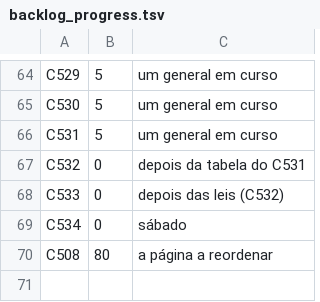
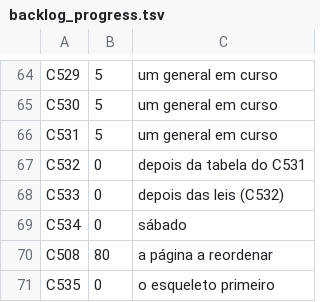
Before and after one commit to choupo-admin/choupo, a TSV file: bin/curate/backlog_progress.tsv, drawn as a sheet; only a part is shown, gaps mark what is left out.

```diff
--- a/bin/curate/backlog_progress.tsv
+++ b/bin/curate/backlog_progress.tsv
@@ -70 +70,2 @@ C534	0	sábado
 C508	80	a página a reordenar
+C535	0	o esqueleto primeiro
```
Also changed, not shown: BACKLOG.tsv, bin/curate/backlog_themes.tsv, 1 other file.
